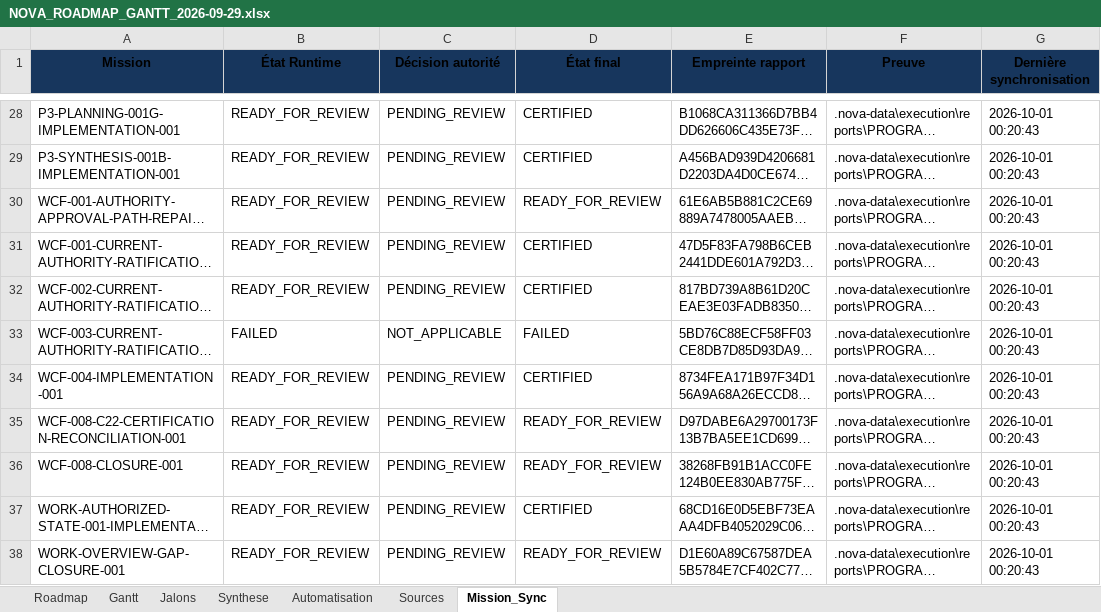
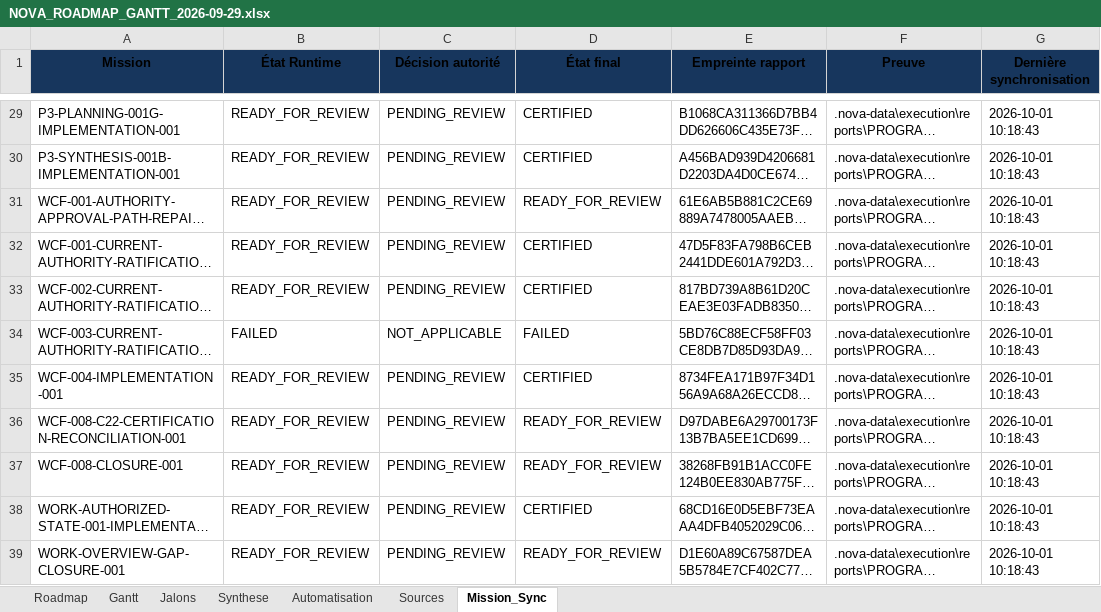
Before and after one commit to JEFF201230/Nova-Evolution2, an Excel workbook: Docs/00_GOVERNANCE/PROJECT_TRACKING/NOVA_ROADMAP_GANTT_2026-09-29.xlsx, sheet Mission_Sync, drawn as a sheet; only a part is shown, gaps mark what is left out; long unchanged cells end in …; values as stored, in another font and other column widths than the file's, no borders; addresses are those after the commit; the diff covers the shown part only; the diff names each change by its address in the sheet, - before the commit and + after, or states it on an @@ line.

Commit message:
feat(work): connect Confirm to real mission runtime

```diff
--- a/Docs/00_GOVERNANCE/PROJECT_TRACKING/NOVA_ROADMAP_GANTT_2026-09-29.xlsx (sheet Mission_Sync)
+++ b/Docs/00_GOVERNANCE/PROJECT_TRACKING/NOVA_ROADMAP_GANTT_2026-09-29.xlsx (sheet Mission_Sync)
-G29:G39 (Dernière synchronisation): 2026-10-01 00:20:43
+G29:G39 (Dernière synchronisation): 2026-10-01 10:18:43
```
Also changed, not shown: 1 added row and 26 edited cells elsewhere in this sheet, 18 other files.
